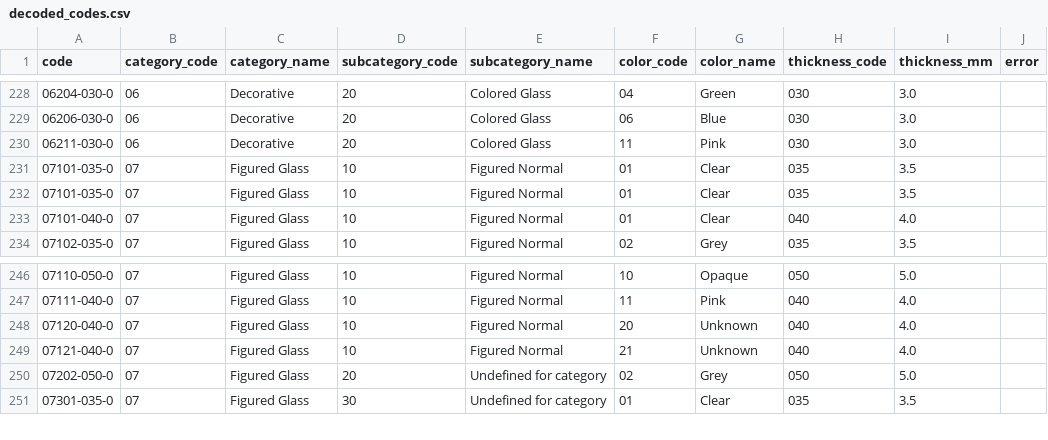
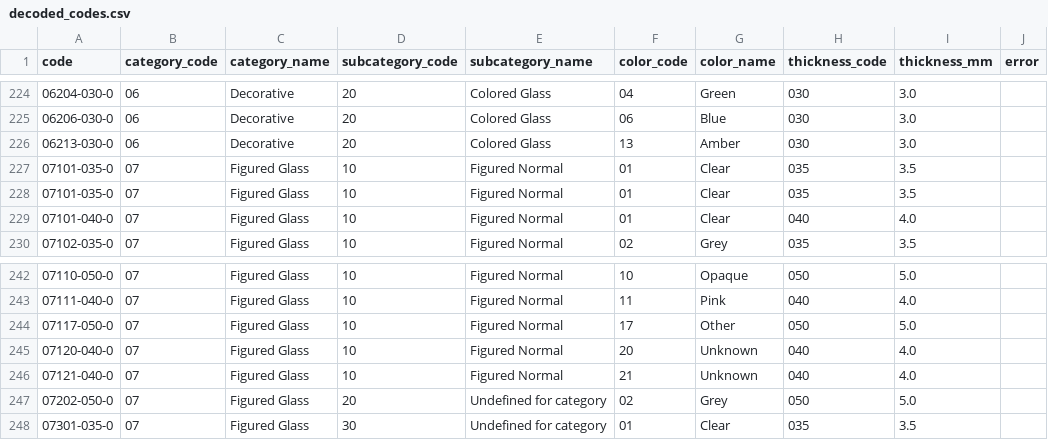
Before and after one commit to hadishamoun1/pos-backend, a CSV file: python_scripts/codes_details/decoded_codes.csv, drawn as a sheet; only a part is shown, gaps mark what is left out; the diff covers the shown part only.

```diff
--- a/python_scripts/codes_details/decoded_codes.csv
+++ b/python_scripts/codes_details/decoded_codes.csv
@@ -229,3 +225,3 @@ code,category_code,category_name,subcategory_code,subcategory_name,color_code,co
 06206-030-0,06,Decorative,20,Colored Glass,06,Blue,030,3.0,
-06211-030-0,06,Decorative,20,Colored Glass,11,Pink,030,3.0,
+06213-030-0,06,Decorative,20,Colored Glass,13,Amber,030,3.0,
 07101-035-0,07,Figured Glass,10,Figured Normal,01,Clear,035,3.5,
@@ -247,2 +243,3 @@ code,category_code,category_name,subcategory_code,subcategory_name,color_code,co
 07111-040-0,07,Figured Glass,10,Figured Normal,11,Pink,040,4.0,
+07117-050-0,07,Figured Glass,10,Figured Normal,17,Other,050,5.0,
 07120-040-0,07,Figured Glass,10,Figured Normal,20,Unknown,040,4.0,
```
Also changed, not shown: 1 added row, 5 removed rows and 2 edited cells elsewhere in this file, python_scripts/codes_details/codes.csv, 28 other files.
